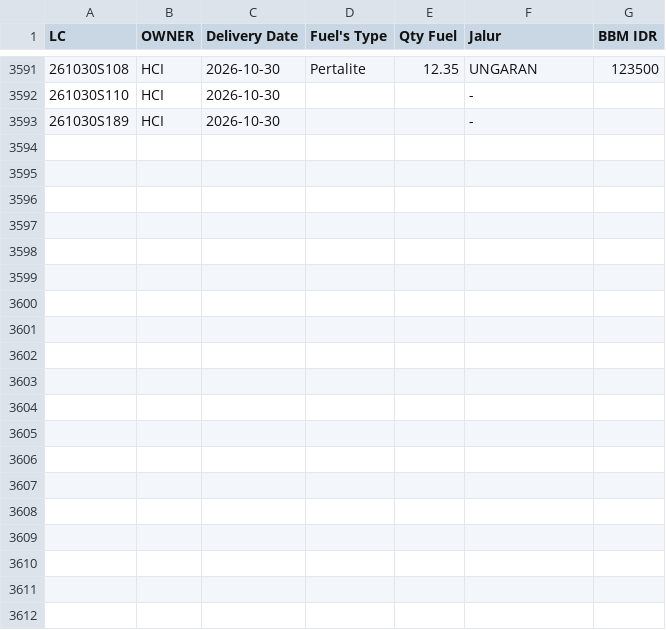
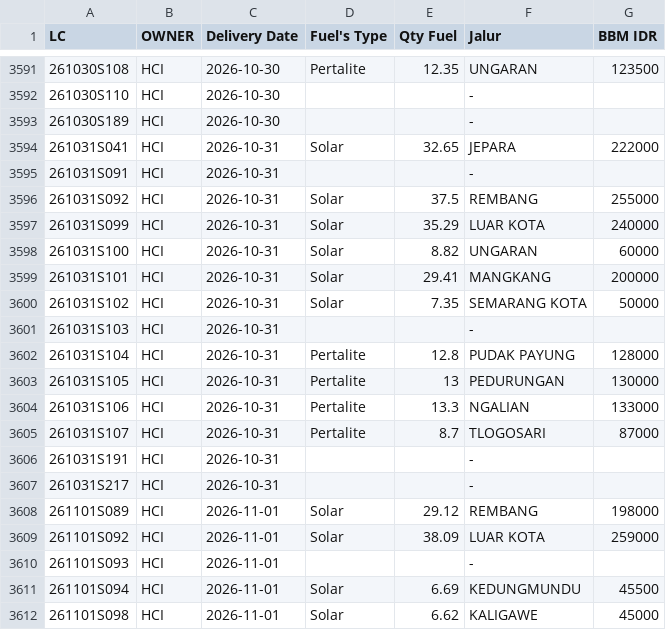
Before and after one commit to heylilyloops/Dashboard-Fuel-Usage-, a CSV file: data/HUB_HCI_SEMARANG.csv, drawn as a sheet; only a part is shown, gaps mark what is left out; the diff covers the shown part only; the diff names each change by its address in the sheet, - before the commit and + after, or states it on an @@ line.

```diff
--- a/data/HUB_HCI_SEMARANG.csv
+++ b/data/HUB_HCI_SEMARANG.csv
+row 3594: 261031S041 | HCI | 2026-10-31 | Solar | 32.65 | JEPARA | 222000
+row 3595: 261031S091 | HCI | 2026-10-31 |  |  | -
+row 3596: 261031S092 | HCI | 2026-10-31 | Solar | 37.5 | REMBANG | 255000
+row 3597: 261031S099 | HCI | 2026-10-31 | Solar | 35.29 | LUAR KOTA | 240000
+row 3598: 261031S100 | HCI | 2026-10-31 | Solar | 8.82 | UNGARAN | 60000
+row 3599: 261031S101 | HCI | 2026-10-31 | Solar | 29.41 | MANGKANG | 200000
+row 3600: 261031S102 | HCI | 2026-10-31 | Solar | 7.35 | SEMARANG KOTA | 50000
+row 3601: 261031S103 | HCI | 2026-10-31 |  |  | -
+row 3602: 261031S104 | HCI | 2026-10-31 | Pertalite | 12.8 | PUDAK PAYUNG | 128000
+row 3603: 261031S105 | HCI | 2026-10-31 | Pertalite | 13 | PEDURUNGAN | 130000
+row 3604: 261031S106 | HCI | 2026-10-31 | Pertalite | 13.3 | NGALIAN | 133000
+row 3605: 261031S107 | HCI | 2026-10-31 | Pertalite | 8.7 | TLOGOSARI | 87000
+row 3606: 261031S191 | HCI | 2026-10-31 |  |  | -
+row 3607: 261031S217 | HCI | 2026-10-31 |  |  | -
+row 3608: 261101S089 | HCI | 2026-11-01 | Solar | 29.12 | REMBANG | 198000
+row 3609: 261101S092 | HCI | 2026-11-01 | Solar | 38.09 | LUAR KOTA | 259000
+row 3610: 261101S093 | HCI | 2026-11-01 |  |  | -
+row 3611: 261101S094 | HCI | 2026-11-01 | Solar | 6.69 | KEDUNGMUNDU | 45500
+row 3612: 261101S098 | HCI | 2026-11-01 | Solar | 6.62 | KALIGAWE | 45000
```
Also changed, not shown: 9 added rows elsewhere in this file, data/HCI_CIKUPA.csv, data/HUB_HCI_BANDUNG.csv, 48 other files.
